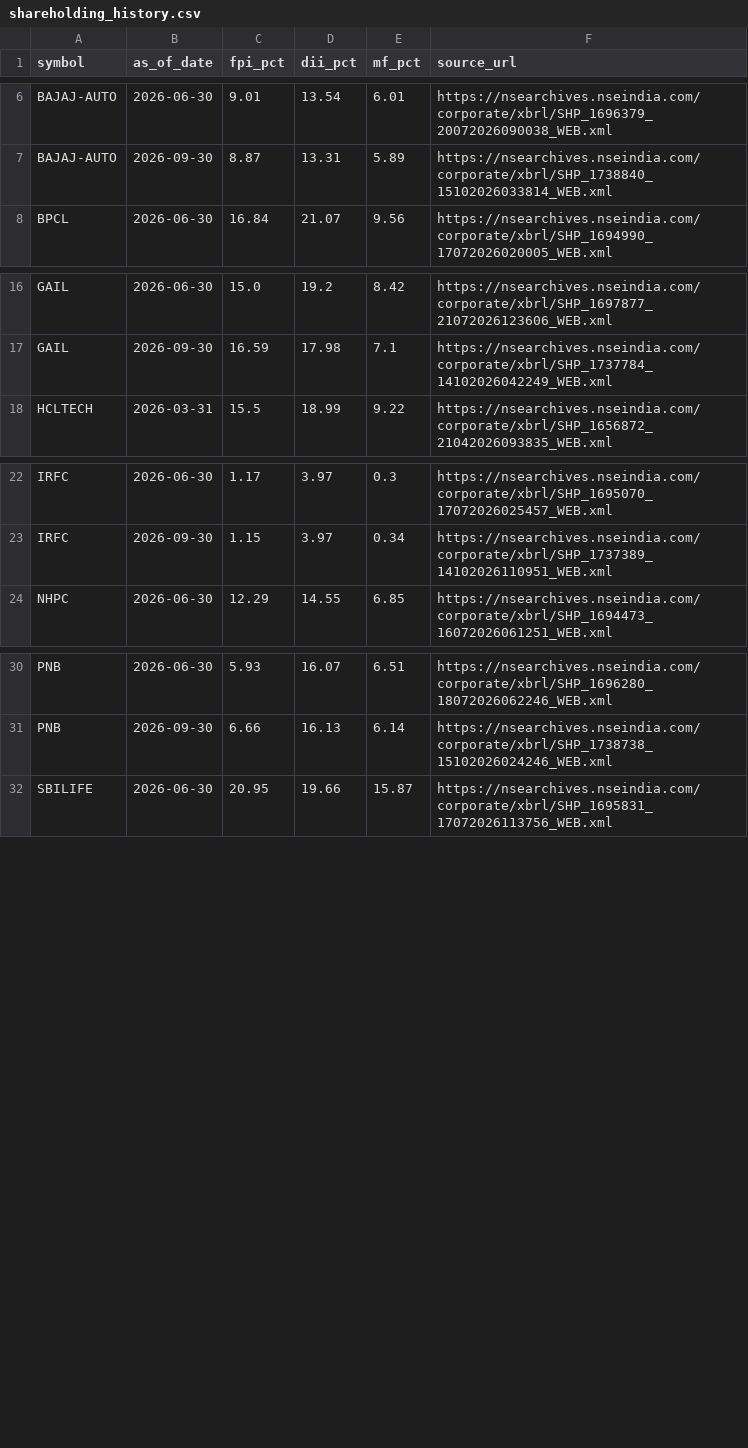
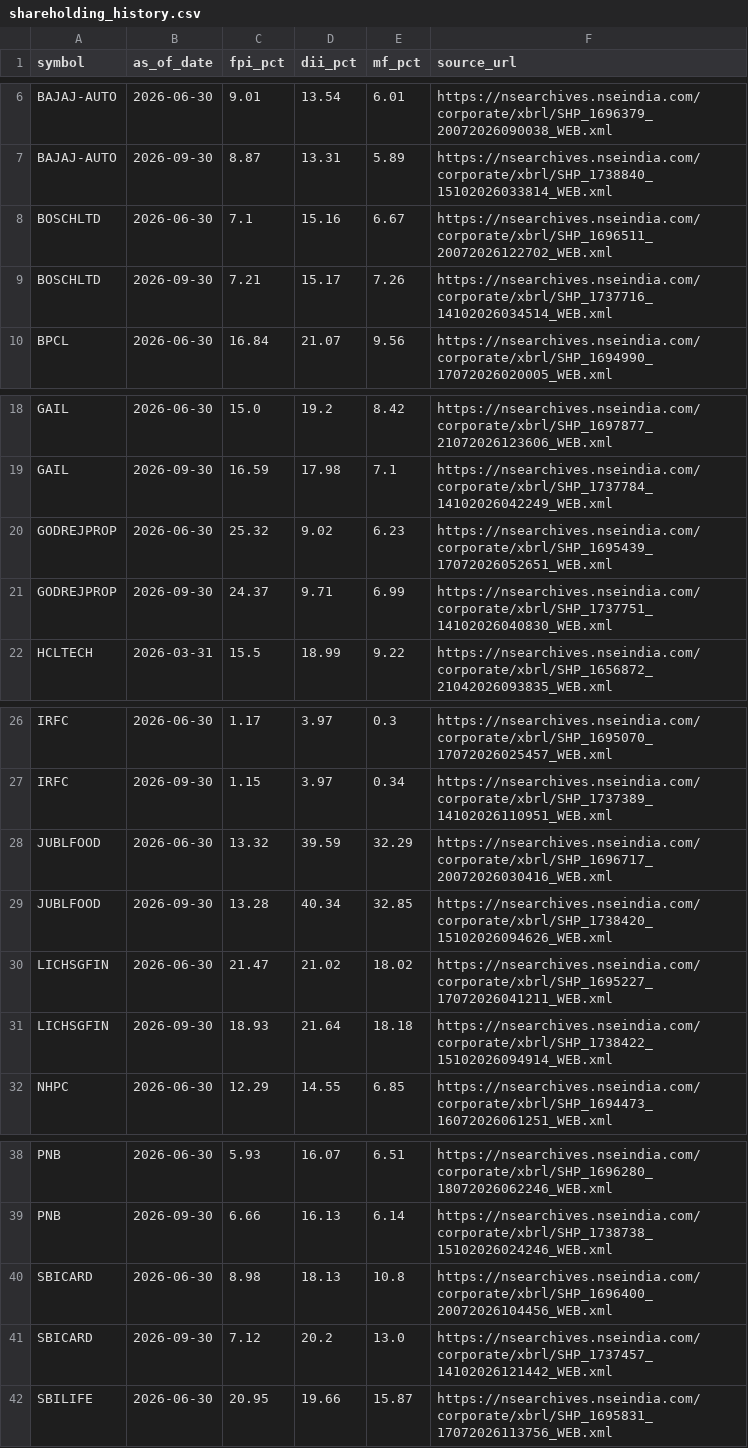
Before and after one commit to tradebsh/NSE200-Institutional-Screener, a CSV file: data/shareholding_history.csv, drawn as a sheet; only a part is shown, gaps mark what is left out.

Commit message:
Add files via upload

```diff
--- a/data/shareholding_history.csv
+++ b/data/shareholding_history.csv
@@ -7,2 +7,4 @@ BAJAJ-AUTO,2026-06-30,9.01,13.54,6.01,https://nsearchives.nseindia.com/corporate
 BAJAJ-AUTO,2026-09-30,8.87,13.31,5.89,https://nsearchives.nseindia.com/corporate/xbrl/SHP_1738840_15102026033814_WEB.xml
+BOSCHLTD,2026-06-30,7.1,15.16,6.67,https://nsearchives.nseindia.com/corporate/xbrl/SHP_1696511_20072026122702_WEB.xml
+BOSCHLTD,2026-09-30,7.21,15.17,7.26,https://nsearchives.nseindia.com/corporate/xbrl/SHP_1737716_14102026034514_WEB.xml
 BPCL,2026-06-30,16.84,21.07,9.56,https://nsearchives.nseindia.com/corporate/xbrl/SHP_1694990_17072026020005_WEB.xml
@@ -17,2 +19,4 @@ GAIL,2026-06-30,15.0,19.2,8.42,https://nsearchives.nseindia.com/corporate/xbrl/S
 GAIL,2026-09-30,16.59,17.98,7.1,https://nsearchives.nseindia.com/corporate/xbrl/SHP_1737784_14102026042249_WEB.xml
+GODREJPROP,2026-06-30,25.32,9.02,6.23,https://nsearchives.nseindia.com/corporate/xbrl/SHP_1695439_17072026052651_WEB.xml
+GODREJPROP,2026-09-30,24.37,9.71,6.99,https://nsearchives.nseindia.com/corporate/xbrl/SHP_1737751_14102026040830_WEB.xml
 HCLTECH,2026-03-31,15.5,18.99,9.22,https://nsearchives.nseindia.com/corporate/xbrl/SHP_1656872_21042026093835_WEB.xml
@@ -23,2 +27,6 @@ IRFC,2026-06-30,1.17,3.97,0.3,https://nsearchives.nseindia.com/corporate/xbrl/SH
 IRFC,2026-09-30,1.15,3.97,0.34,https://nsearchives.nseindia.com/corporate/xbrl/SHP_1737389_14102026110951_WEB.xml
+JUBLFOOD,2026-06-30,13.32,39.59,32.29,https://nsearchives.nseindia.com/corporate/xbrl/SHP_1696717_20072026030416_WEB.xml
+JUBLFOOD,2026-09-30,13.28,40.34,32.85,https://nsearchives.nseindia.com/corporate/xbrl/SHP_1738420_15102026094626_WEB.xml
+LICHSGFIN,2026-06-30,21.47,21.02,18.02,https://nsearchives.nseindia.com/corporate/xbrl/SHP_1695227_17072026041211_WEB.xml
+LICHSGFIN,2026-09-30,18.93,21.64,18.18,https://nsearchives.nseindia.com/corporate/xbrl/SHP_1738422_15102026094914_WEB.xml
 NHPC,2026-06-30,12.29,14.55,6.85,https://nsearchives.nseindia.com/corporate/xbrl/SHP_1694473_16072026061251_WEB.xml
@@ -31,2 +39,4 @@ PNB,2026-06-30,5.93,16.07,6.51,https://nsearchives.nseindia.com/corporate/xbrl/S
 PNB,2026-09-30,6.66,16.13,6.14,https://nsearchives.nseindia.com/corporate/xbrl/SHP_1738738_15102026024246_WEB.xml
+SBICARD,2026-06-30,8.98,18.13,10.8,https://nsearchives.nseindia.com/corporate/xbrl/SHP_1696400_20072026104456_WEB.xml
+SBICARD,2026-09-30,7.12,20.2,13.0,https://nsearchives.nseindia.com/corporate/xbrl/SHP_1737457_14102026121442_WEB.xml
 SBILIFE,2026-06-30,20.95,19.66,15.87,https://nsearchives.nseindia.com/corporate/xbrl/SHP_1695831_17072026113756_WEB.xml
```
